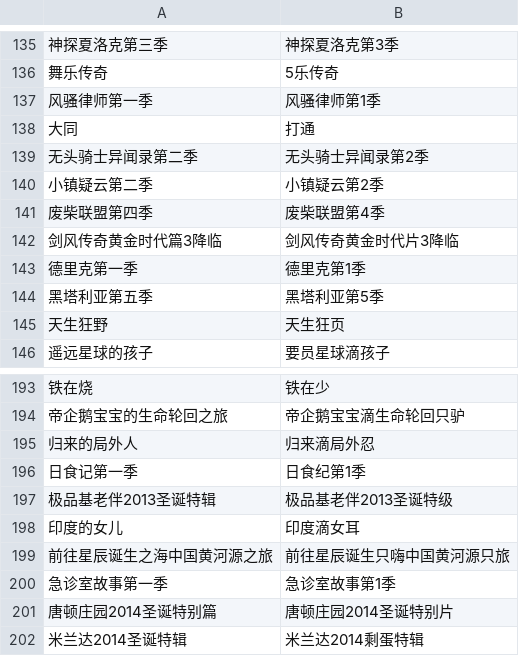
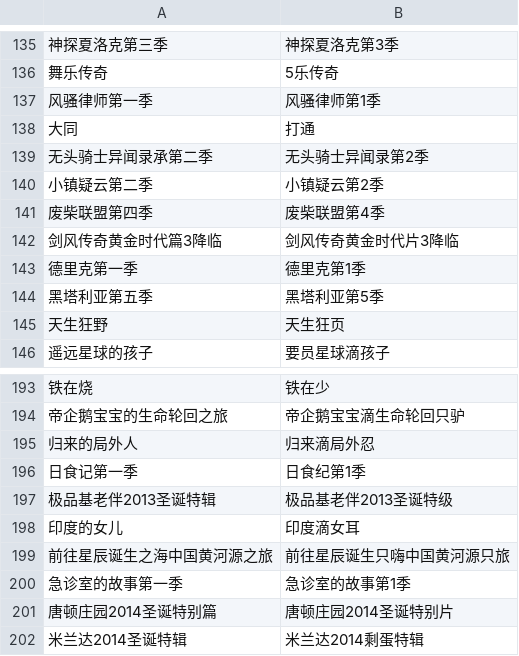
Before and after one commit to yanbinwa/myParser, a CSV file: file/correctionTest.csv, drawn as a sheet; only a part is shown, gaps mark what is left out; the diff names each change by its address in the sheet, - before the commit and + after, or states it on an @@ line.

```diff
--- a/file/correctionTest.csv
+++ b/file/correctionTest.csv
-A139: 无头骑士异闻录第二季
+A139: 无头骑士异闻录承第二季
-A200: 急诊室故事第一季
+A200: 急诊室的故事第一季
-B200: 急诊室故事第1季
+B200: 急诊室的故事第1季
```
Also changed, not shown: 9 other files.
